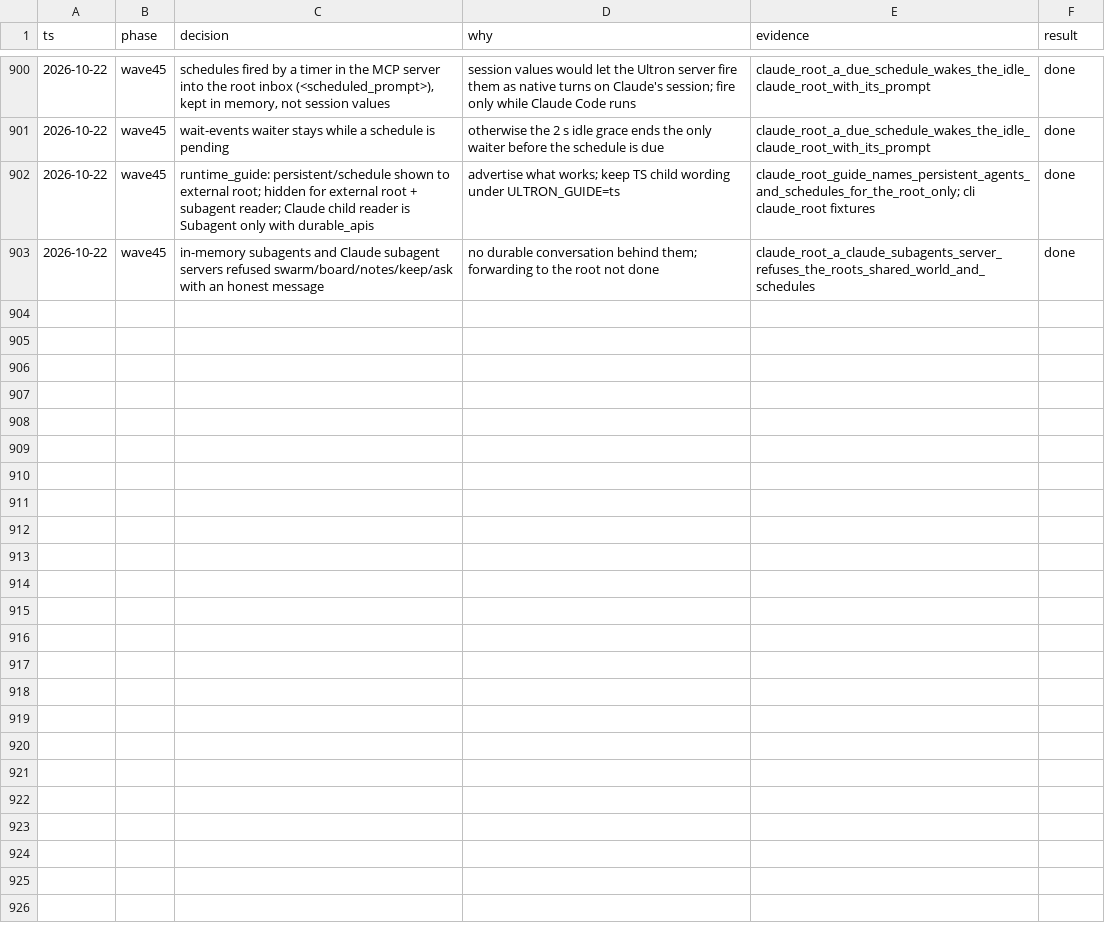
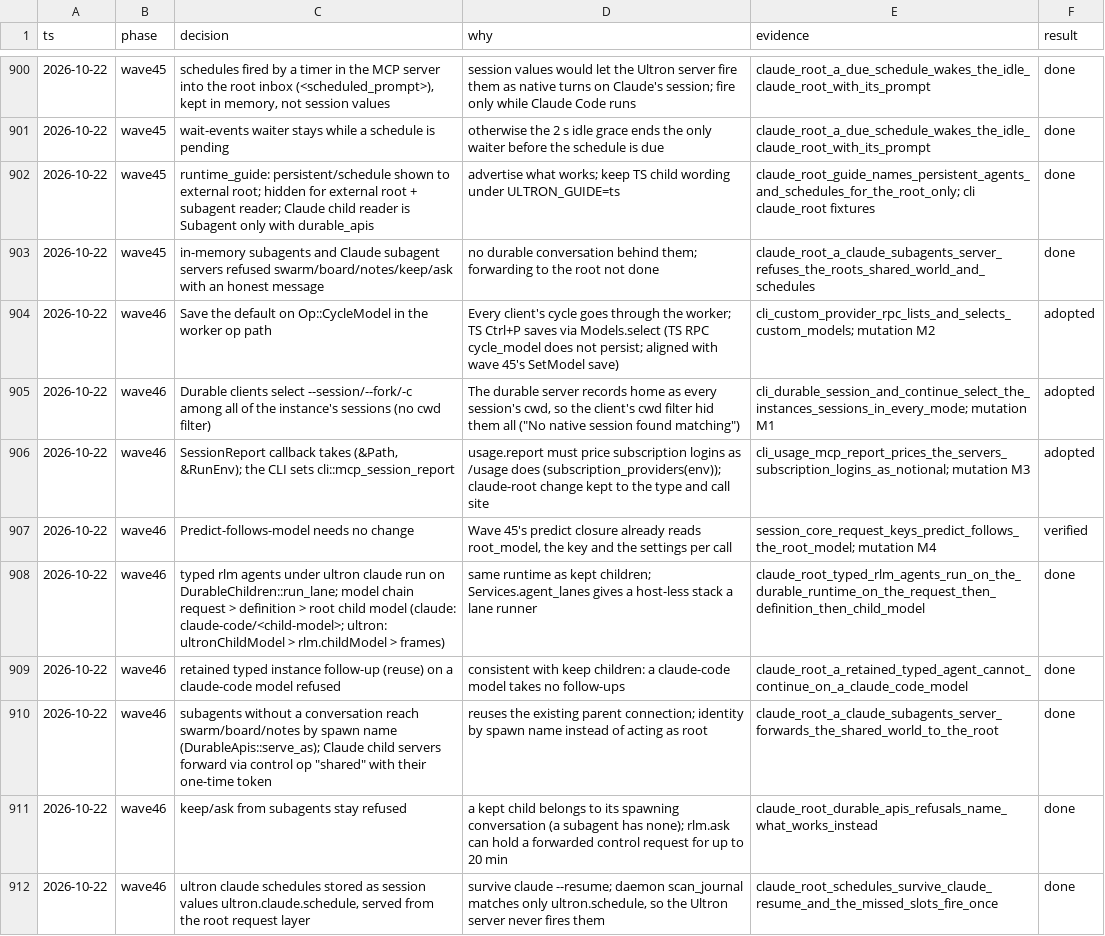
Before and after one commit to alfredosdpiii/ultron, a TSV file: docs/rust-rewrite/decisions.tsv, drawn as a sheet; only a part is shown, gaps mark what is left out; the diff names each change by its address in the sheet, - before the commit and + after, or states it on an @@ line.

Commit message:
Rust: typed agents, shared world and lasting schedules under ultron claude; durable session selection
- ultron claude: typed rlm agents run on the root's durable runtime (request, then definition, then the root's
  child model); in-memory and Claude Code subagents use board, notes and swarm under their spawn name, a Claude
  child server forwarding over its control socket with its token (keep/ask stay refused for subagents);
  schedules are session values under ultron.claude.schedule, so they survive claude --resume and the Ultron
  server never fires them.
- durable: --session, --fork and -c select among all of the instance's sessions, the same in print, JSON and
  RPC; ultron-s -r opens the picked session.
- cycle_model saves the default in the worker; MCP usage.report prices subscription logins as notional.

```diff
--- a/docs/rust-rewrite/decisions.tsv
+++ b/docs/rust-rewrite/decisions.tsv
+row 904: 2026-10-22 | wave46 | Save the default on Op::CycleModel in the worker op path | Every client's cycle goes through the worker; TS Ctrl+P saves via Models.select (TS RPC cycle_model does not persist; aligned with wave 45's SetModel save) | cli_custom_provider_rpc_lists_and_selects_custom_models; mutation M2 | adopted
+row 905: 2026-10-22 | wave46 | Durable clients select --session/--fork/-c among all of the instance's sessions (no cwd filter) | The durable server records home as every session's cwd, so the client's cwd filter hid them all ("No native session found matching") | cli_durable_session_and_continue_select_the_instances_sessions_in_every_mode; mutation M1 | adopted
+row 906: 2026-10-22 | wave46 | SessionReport callback takes (&Path, &RunEnv); the CLI sets cli::mcp_session_report | usage.report must price subscription logins as /usage does (subscription_providers(env)); claude-root change kept to the type and call site | cli_usage_mcp_report_prices_the_servers_subscription_logins_as_notional; mutation M3 | adopted
+row 907: 2026-10-22 | wave46 | Predict-follows-model needs no change | Wave 45's predict closure already reads root_model, the key and the settings per call | session_core_request_keys_predict_follows_the_root_model; mutation M4 | verified
+row 908: 2026-10-22 | wave46 | typed rlm agents under ultron claude run on DurableChildren::run_lane; model chain request > definition > root child model (claude: claude-code/<child-model>; ultron: ultronChildModel > rlm.childModel > frames) | same runtime as kept children; Services.agent_lanes gives a host-less stack a lane runner | claude_root_typed_rlm_agents_run_on_the_durable_runtime_on_the_request_then_definition_then_child_model | done
+row 909: 2026-10-22 | wave46 | retained typed instance follow-up (reuse) on a claude-code model refused | consistent with keep children: a claude-code model takes no follow-ups | claude_root_a_retained_typed_agent_cannot_continue_on_a_claude_code_model | done
+row 910: 2026-10-22 | wave46 | subagents without a conversation reach swarm/board/notes by spawn name (DurableApis::serve_as); Claude child servers forward via control op "shared" with their one-time token | reuses the existing parent connection; identity by spawn name instead of acting as root | claude_root_a_claude_subagents_server_forwards_the_shared_world_to_the_root | done
+row 911: 2026-10-22 | wave46 | keep/ask from subagents stay refused | a kept child belongs to its spawning conversation (a subagent has none); rlm.ask can hold a forwarded control request for up to 20 min | claude_root_durable_apis_refusals_name_what_works_instead | done
+row 912: 2026-10-22 | wave46 | ultron claude schedules stored as session values ultron.claude.schedule, served from the root request layer | survive claude --resume; daemon scan_journal matches only ultron.schedule, so the Ultron server never fires them | claude_root_schedules_survive_claude_resume_and_the_missed_slots_fire_once | done
```
Also changed, not shown: docs/rust-rewrite/ledger.tsv, 19 other files.
